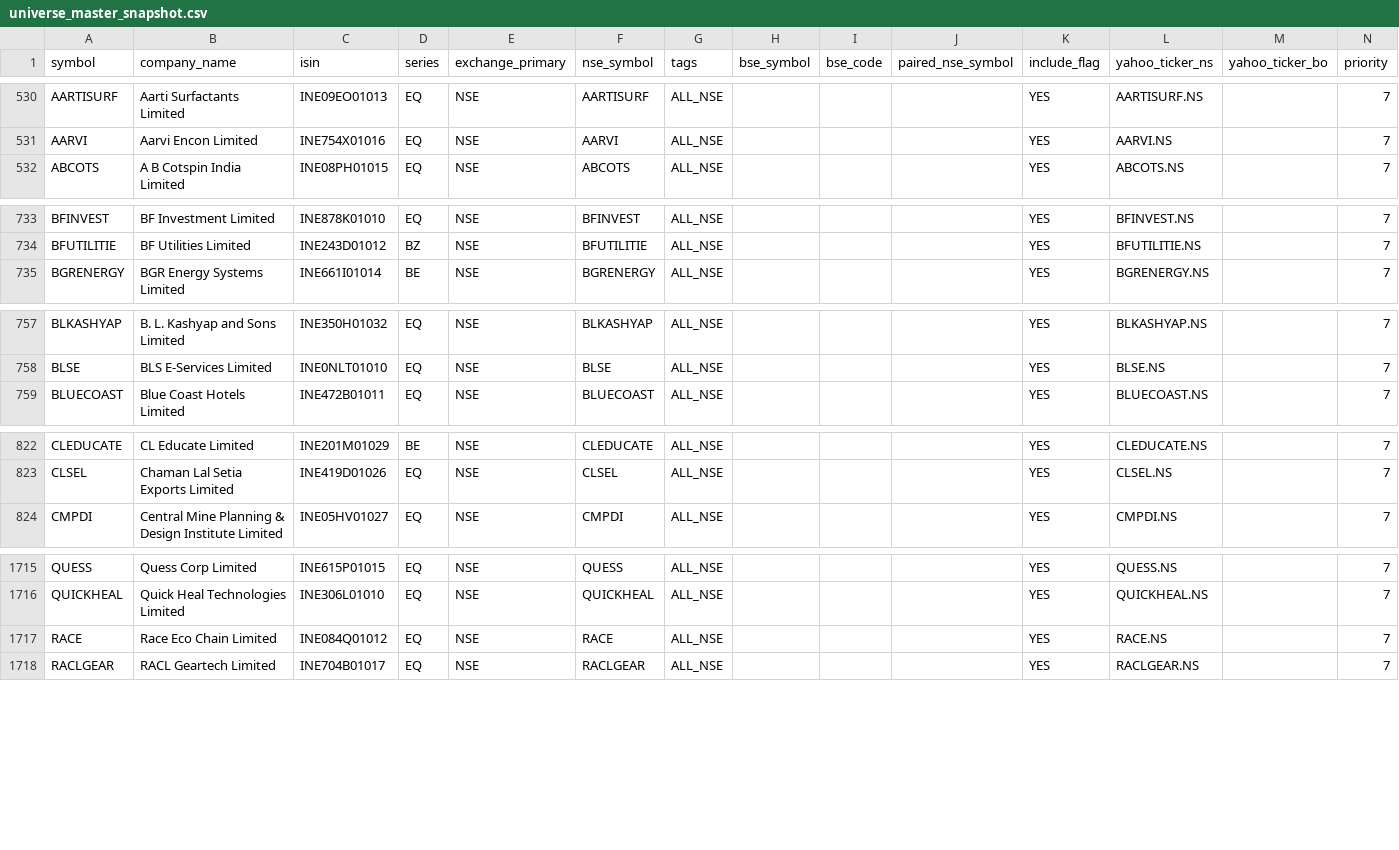
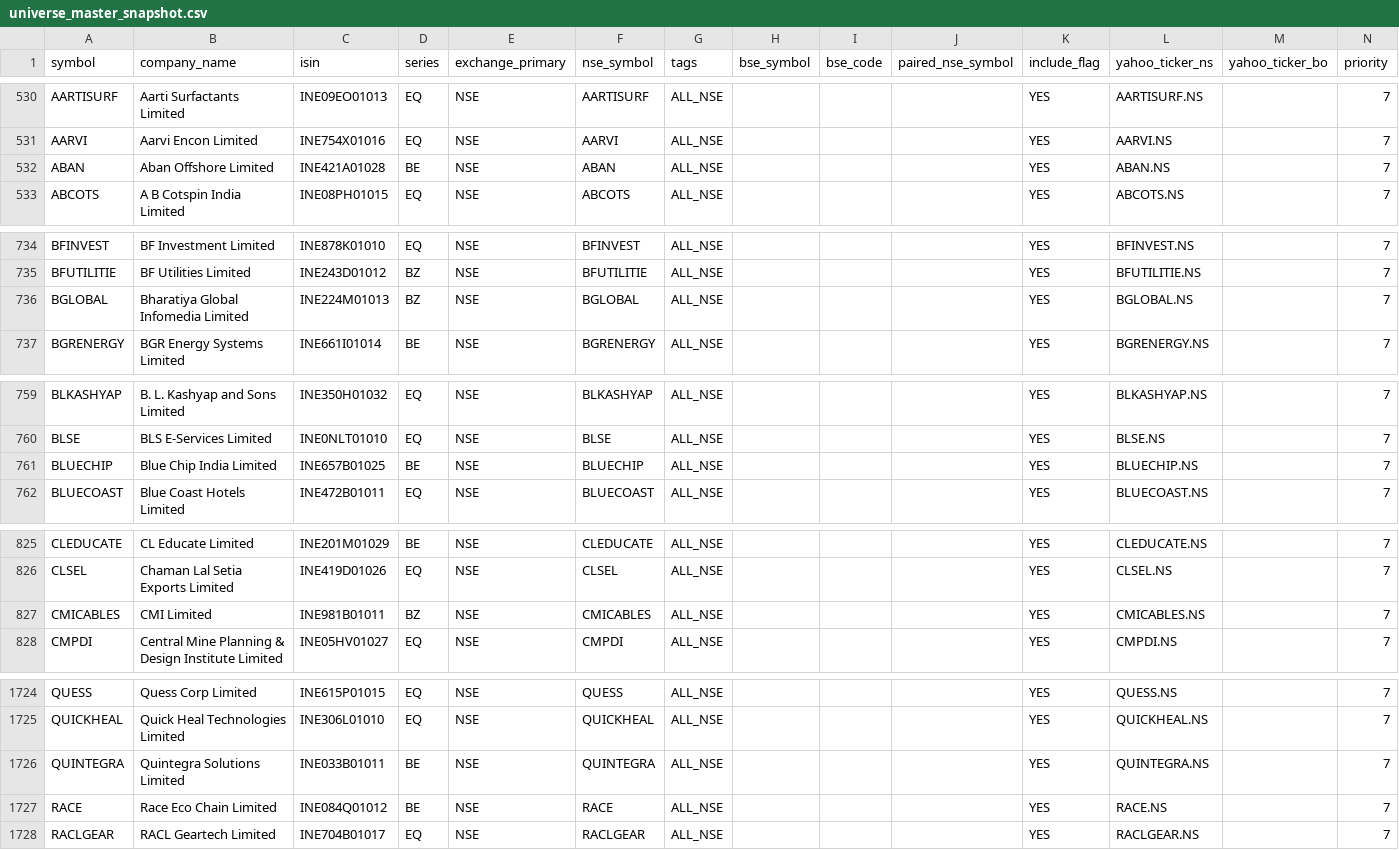
Before and after one commit to Arwagh1441444/stockanalyser, a CSV file: universe_master_snapshot.csv, drawn as a sheet; only a part is shown, gaps mark what is left out; the diff covers the shown part only.

```diff
--- a/universe_master_snapshot.csv
+++ b/universe_master_snapshot.csv
@@ -531,2 +531,3 @@ AARTISURF,Aarti Surfactants Limited,INE09EO01013,EQ,NSE,AARTISURF,ALL_NSE,,,,YES
 AARVI,Aarvi Encon Limited,INE754X01016,EQ,NSE,AARVI,ALL_NSE,,,,YES,AARVI.NS,,7
+ABAN,Aban Offshore Limited,INE421A01028,BE,NSE,ABAN,ALL_NSE,,,,YES,ABAN.NS,,7
 ABCOTS,A B Cotspin India Limited,INE08PH01015,EQ,NSE,ABCOTS,ALL_NSE,,,,YES,ABCOTS.NS,,7
@@ -734,2 +735,3 @@ BFINVEST,BF Investment Limited,INE878K01010,EQ,NSE,BFINVEST,ALL_NSE,,,,YES,BFINV
 BFUTILITIE,BF Utilities Limited,INE243D01012,BZ,NSE,BFUTILITIE,ALL_NSE,,,,YES,BFUTILITIE.NS,,7
+BGLOBAL,Bharatiya Global Infomedia Limited,INE224M01013,BZ,NSE,BGLOBAL,ALL_NSE,,,,YES,BGLOBAL.NS,,7
 BGRENERGY,BGR Energy Systems Limited,INE661I01014,BE,NSE,BGRENERGY,ALL_NSE,,,,YES,BGRENERGY.NS,,7
@@ -758,2 +760,3 @@ BLKASHYAP,B. L. Kashyap and Sons Limited,INE350H01032,EQ,NSE,BLKASHYAP,ALL_NSE,,
 BLSE,BLS E-Services Limited,INE0NLT01010,EQ,NSE,BLSE,ALL_NSE,,,,YES,BLSE.NS,,7
+BLUECHIP,Blue Chip India Limited,INE657B01025,BE,NSE,BLUECHIP,ALL_NSE,,,,YES,BLUECHIP.NS,,7
 BLUECOAST,Blue Coast Hotels Limited,INE472B01011,EQ,NSE,BLUECOAST,ALL_NSE,,,,YES,BLUECOAST.NS,,7
@@ -823,2 +826,3 @@ CLEDUCATE,CL Educate Limited,INE201M01029,BE,NSE,CLEDUCATE,ALL_NSE,,,,YES,CLEDUC
 CLSEL,Chaman Lal Setia Exports Limited,INE419D01026,EQ,NSE,CLSEL,ALL_NSE,,,,YES,CLSEL.NS,,7
+CMICABLES,CMI Limited,INE981B01011,BZ,NSE,CMICABLES,ALL_NSE,,,,YES,CMICABLES.NS,,7
 CMPDI,Central Mine Planning & Design Institute Limited,INE05HV01027,EQ,NSE,CMPDI,ALL_NSE,,,,YES,CMPDI.NS,,7
@@ -1716,3 +1725,4 @@ QUESS,Quess Corp Limited,INE615P01015,EQ,NSE,QUESS,ALL_NSE,,,,YES,QUESS.NS,,7
 QUICKHEAL,Quick Heal Technologies Limited,INE306L01010,EQ,NSE,QUICKHEAL,ALL_NSE,,,,YES,QUICKHEAL.NS,,7
-RACE,Race Eco Chain Limited,INE084Q01012,EQ,NSE,RACE,ALL_NSE,,,,YES,RACE.NS,,7
+QUINTEGRA,Quintegra Solutions Limited,INE033B01011,BE,NSE,QUINTEGRA,ALL_NSE,,,,YES,QUINTEGRA.NS,,7
+RACE,Race Eco Chain Limited,INE084Q01012,BE,NSE,RACE,ALL_NSE,,,,YES,RACE.NS,,7
 RACLGEAR,RACL Geartech Limited,INE704B01017,EQ,NSE,RACLGEAR,ALL_NSE,,,,YES,RACLGEAR.NS,,7
```
Also changed, not shown: 11 added rows and 8 edited cells elsewhere in this file.
